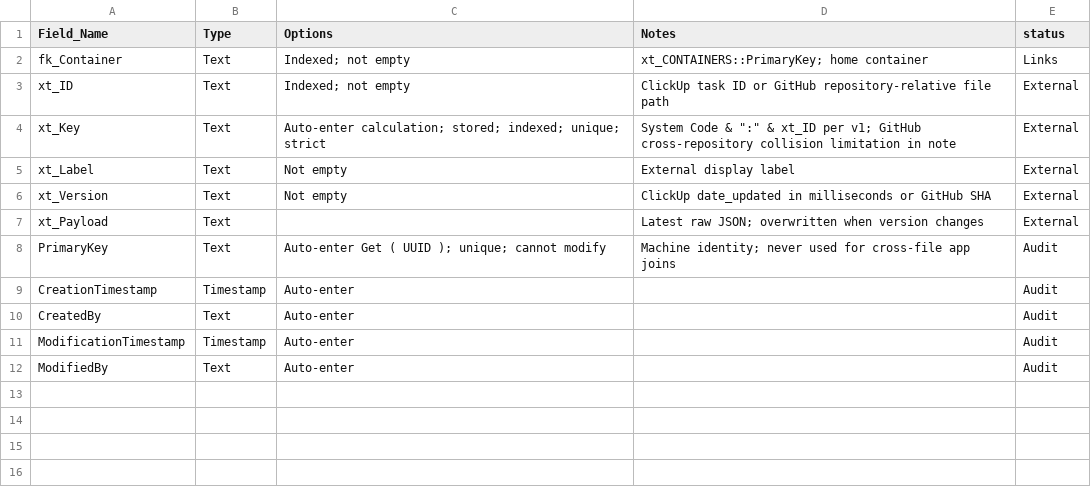
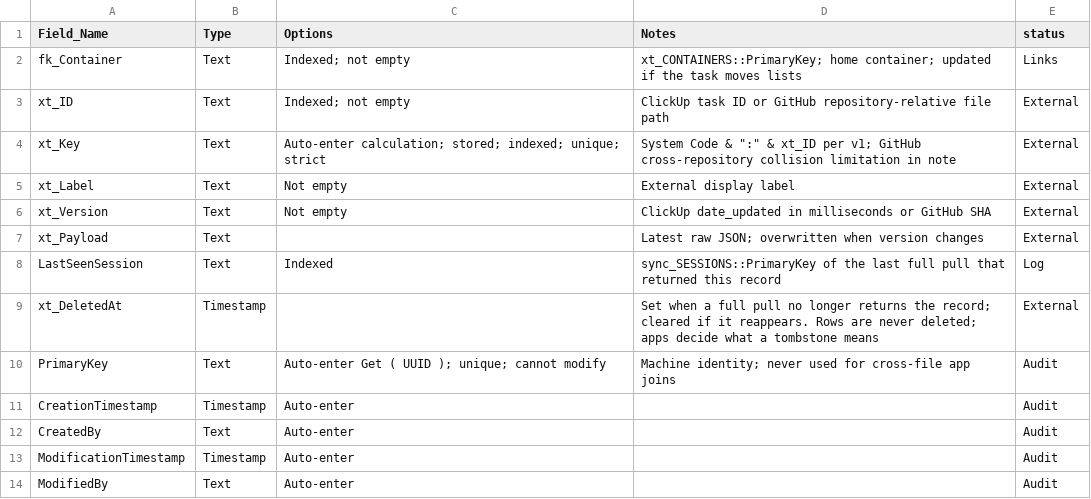
Before and after one commit to mawizorek/maw-prose, a TSV file: apps/uritp-utilities/tables/xt_RECORDS.tsv, drawn as a sheet.

Commit message:
uritp-utilities: edge-case spec pass (Fiona, 11-21)
- new sync_RULES: field x app x policy, deny-by-default, direction implied by policy
- xt_RECORDS: LastSeenSession + xt_DeletedAt tombstone (deletion detection, never deletes rows)
- sync_SESSIONS: isFullPull gates deletion detection
- sync_SOURCES: RunLock / RunLockAt prevent double runs across files
- xt_FIELDS: isNative for seeded native fields; uniq_ContainerFieldID so refresh upserts instead of duplicating

```diff
--- a/apps/uritp-utilities/tables/xt_RECORDS.tsv
+++ b/apps/uritp-utilities/tables/xt_RECORDS.tsv
@@ -1,3 +1,3 @@
 Field_Name	Type	Options	Notes	status
-fk_Container	Text	Indexed; not empty	xt_CONTAINERS::PrimaryKey; home container	Links
+fk_Container	Text	Indexed; not empty	xt_CONTAINERS::PrimaryKey; home container; updated if the task moves lists	Links
 xt_ID	Text	Indexed; not empty	ClickUp task ID or GitHub repository-relative file path	External
@@ -7,2 +7,4 @@ xt_Version	Text	Not empty	ClickUp date_updated in milliseconds or GitHub SHA	Ext
 xt_Payload	Text		Latest raw JSON; overwritten when version changes	External
+LastSeenSession	Text	Indexed	sync_SESSIONS::PrimaryKey of the last full pull that returned this record	Log
+xt_DeletedAt	Timestamp		Set when a full pull no longer returns the record; cleared if it reappears. Rows are never deleted; apps decide what a tombstone means	External
 PrimaryKey	Text	Auto-enter Get ( UUID ); unique; cannot modify	Machine identity; never used for cross-file app joins	Audit
```
Also changed, not shown: apps/uritp-utilities/tables/sync_SESSIONS.tsv, apps/uritp-utilities/tables/sync_SOURCES.tsv, 2 other files.
